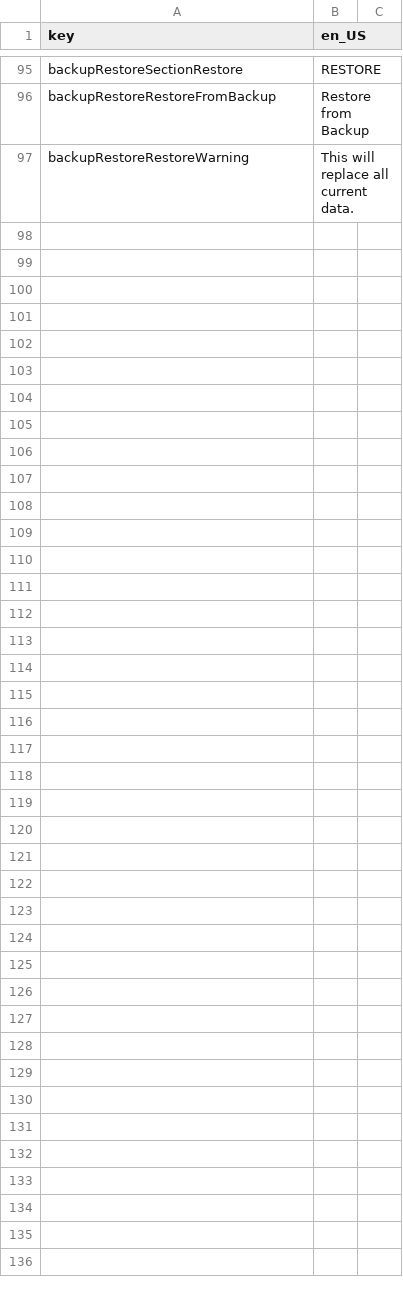
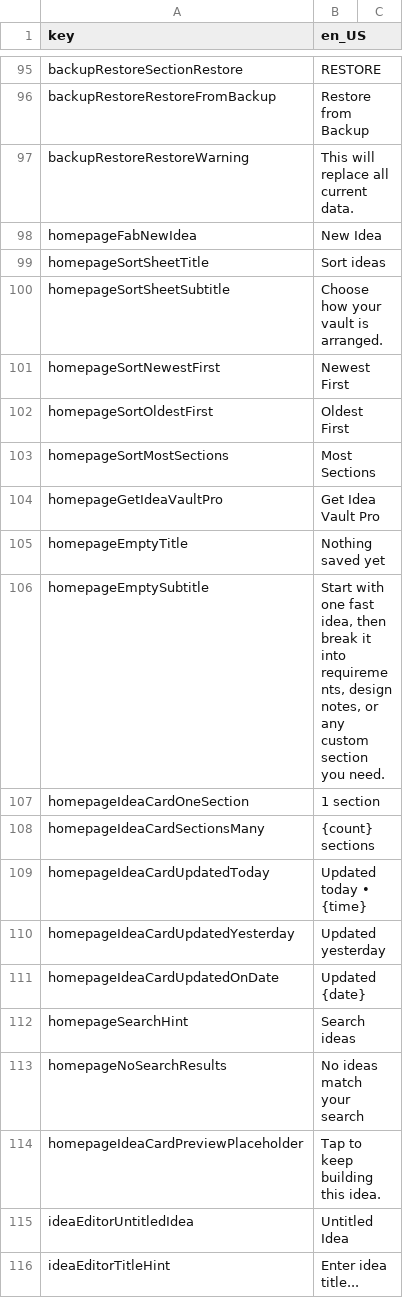
Before and after one commit to mtalha7274/Idea-Vault-Flutter, a CSV file: assets/translations/translations.csv, drawn as a sheet; only a part is shown, gaps mark what is left out; the diff covers the shown part only; the diff names each change by its address in the sheet, - before the commit and + after, or states it on an @@ line.

```diff
--- a/assets/translations/translations.csv
+++ b/assets/translations/translations.csv
+row 98: homepageFabNewIdea | New Idea
+row 99: homepageSortSheetTitle | Sort ideas
+row 100: homepageSortSheetSubtitle | Choose how your vault is arranged.
+row 101: homepageSortNewestFirst | Newest First
+row 102: homepageSortOldestFirst | Oldest First
+row 103: homepageSortMostSections | Most Sections
+row 104: homepageGetIdeaVaultPro | Get Idea Vault Pro
+row 105: homepageEmptyTitle | Nothing saved yet
+row 106: homepageEmptySubtitle | Start with one fast idea, then break it into requirements, design notes, or any custom section you need.
+row 107: homepageIdeaCardOneSection | 1 section
+row 108: homepageIdeaCardSectionsMany | {count} sections
+row 109: homepageIdeaCardUpdatedToday | Updated today • {time}
+row 110: homepageIdeaCardUpdatedYesterday | Updated yesterday
+row 111: homepageIdeaCardUpdatedOnDate | Updated {date}
+row 112: homepageSearchHint | Search ideas
+row 113: homepageNoSearchResults | No ideas match your search
+row 114: homepageIdeaCardPreviewPlaceholder | Tap to keep building this idea.
+row 115: ideaEditorUntitledIdea | Untitled Idea
+row 116: ideaEditorTitleHint | Enter idea title...
```
Also changed, not shown: 29 added rows elsewhere in this file, 6 other files.
